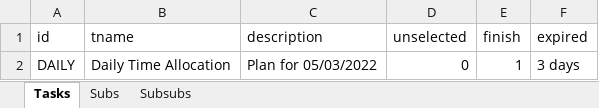
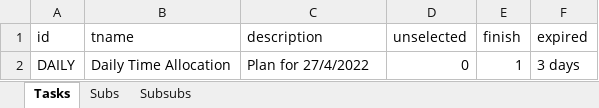
Before and after one commit to thinhhoang95/pay-me, an Excel workbook: task.xlsx, sheet Tasks, drawn as a sheet; values as stored, in another font and other column widths than the file's, no borders; the diff names each change by its address in the sheet, - before the commit and + after, or states it on an @@ line.

```diff
--- a/task.xlsx (sheet Tasks)
+++ b/task.xlsx (sheet Tasks)
-C2 (description): Plan for 05/03/2022
+C2 (description): Plan for 27/4/2022
```
Also changed, not shown: sheet Subsubs, sheet Subs, formulas that keep their value, 4 other files.
